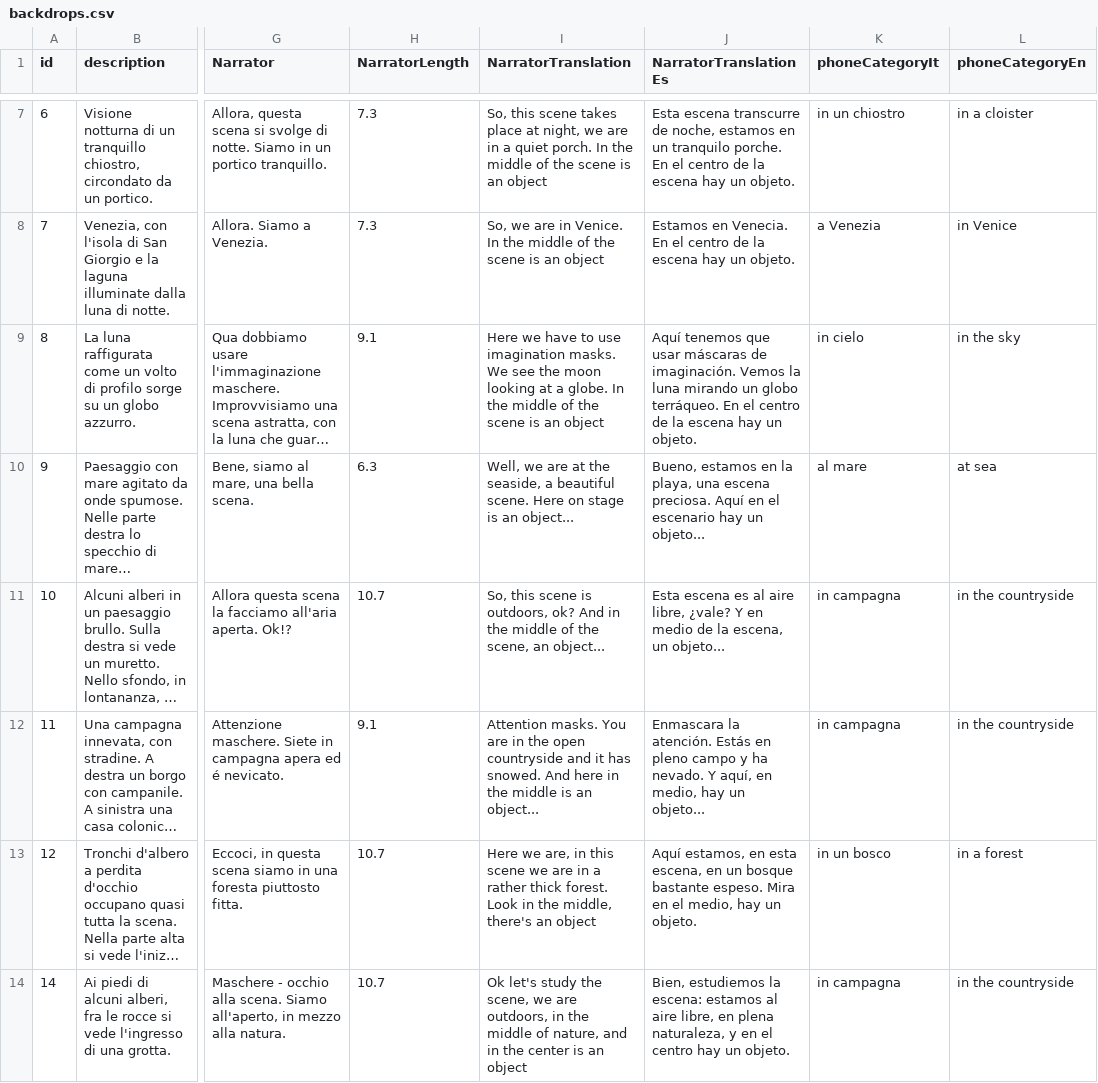
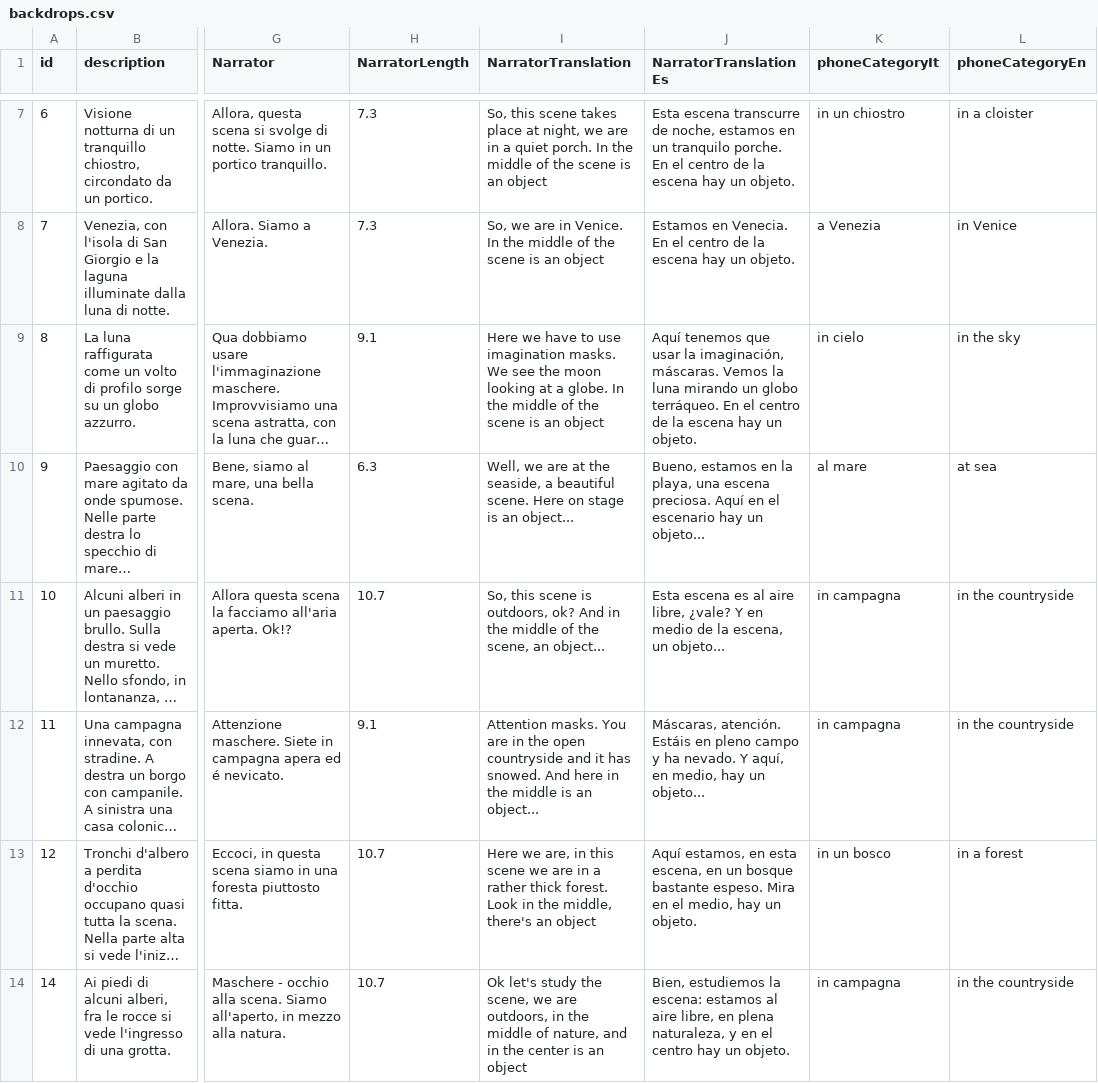
Before and after one commit to dmstfctn/the-models-data, a CSV file: csv/backdrops.csv, drawn as a sheet; only a part is shown, gaps mark what is left out; long unchanged cells end in …; the diff covers the shown part only; the diff names each change by its address in the sheet, - before the commit and + after, or states it on an @@ line.

```diff
--- a/csv/backdrops.csv
+++ b/csv/backdrops.csv
-J9 (NarratorTranslationEs): …que usar máscaras de imaginación. Vemos la…
+J9 (NarratorTranslationEs): …que usar la imaginación, máscaras. Vemos la…
-J12 (NarratorTranslationEs): Enmascara la atención. Estás en pleno…
+J12 (NarratorTranslationEs): Máscaras, atención. Estáis en pleno…
```
Also changed, not shown: 2 edited cells elsewhere in this file, csv/characters.csv, csv/endings.csv, 5 other files.
